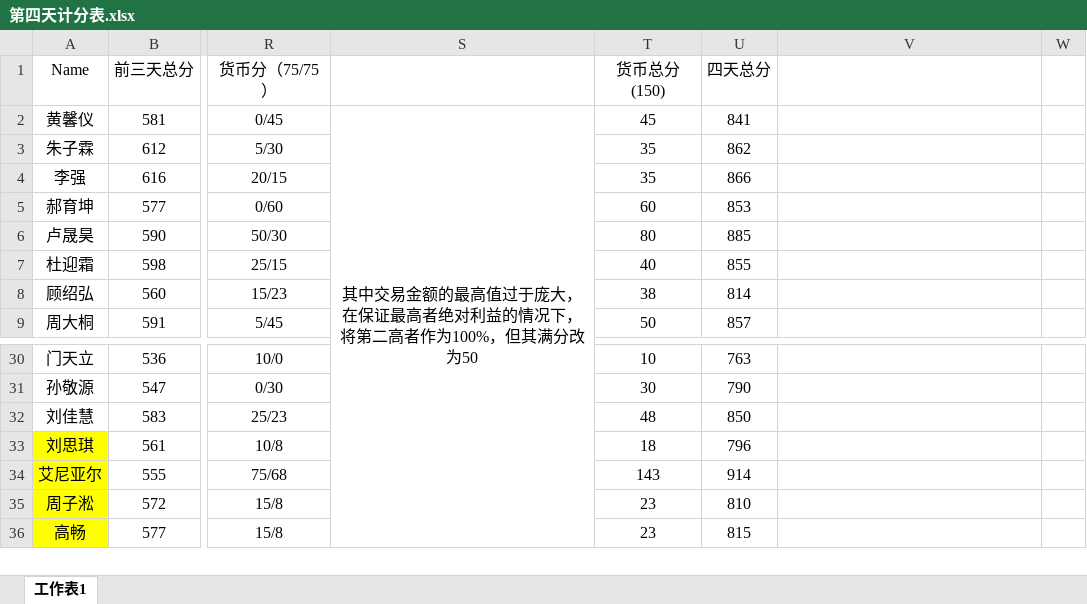
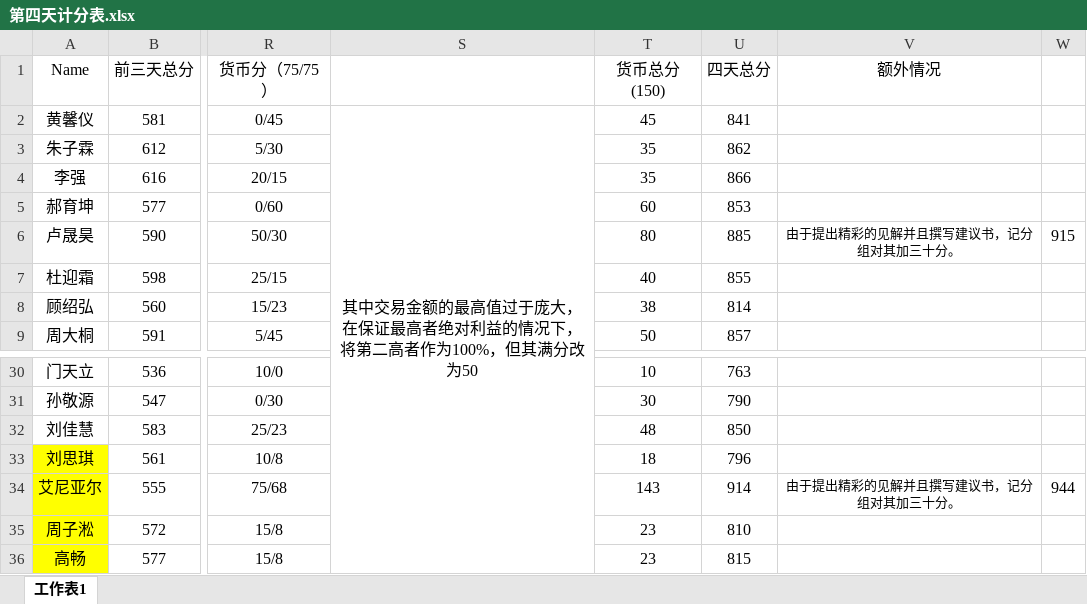
Before and after one commit to lanvana/2015-Tsinghua-XLP-CDT, an Excel workbook: Docs/计分组/给分表/第四天计分表.xlsx, sheet 工作表1, drawn as a sheet; only a part is shown, gaps mark what is left out; values as stored, in another font and other column widths than the file's, no borders; the diff names each change by its address in the sheet, - before the commit and + after, or states it on an @@ line.

Commit message:
update the file 第四天计分表

```diff
--- a/Docs/计分组/给分表/第四天计分表.xlsx (sheet 工作表1)
+++ b/Docs/计分组/给分表/第四天计分表.xlsx (sheet 工作表1)
-V1: (empty)
+V1: 额外情况
-V6 (额外情况): (empty)
+V6 (额外情况): 由于提出精彩的见解并且撰写建议书，记分组对其加三十分。
-W6: (empty)
+W6: 915
-V34 (额外情况): (empty)
+V34 (额外情况): 由于提出精彩的见解并且撰写建议书，记分组对其加三十分。
-W34: (empty)
+W34: 944
```
